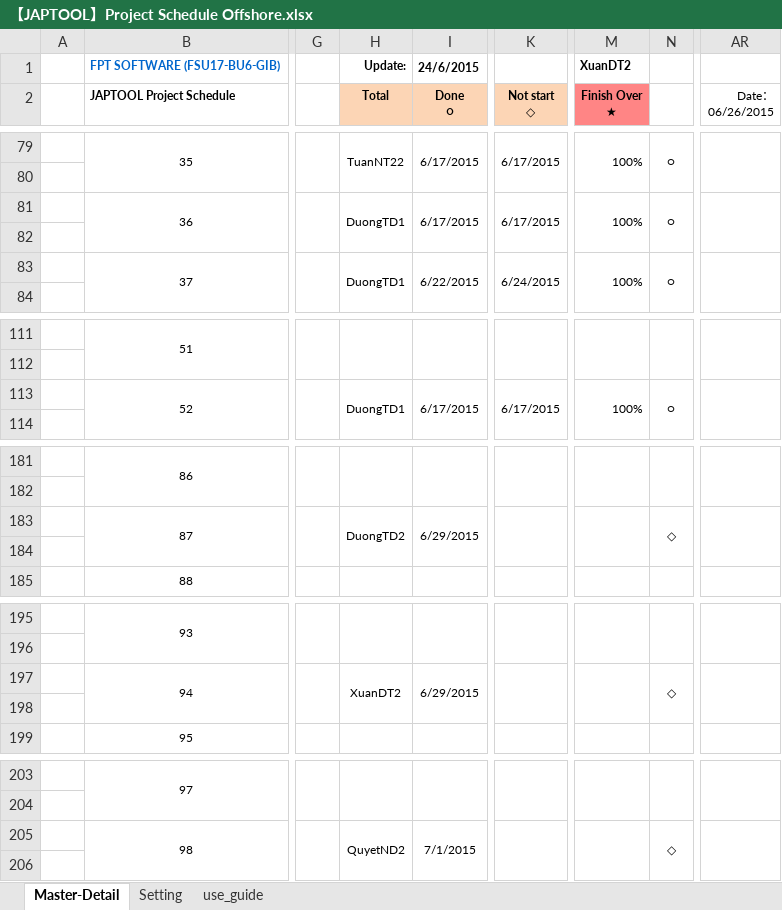
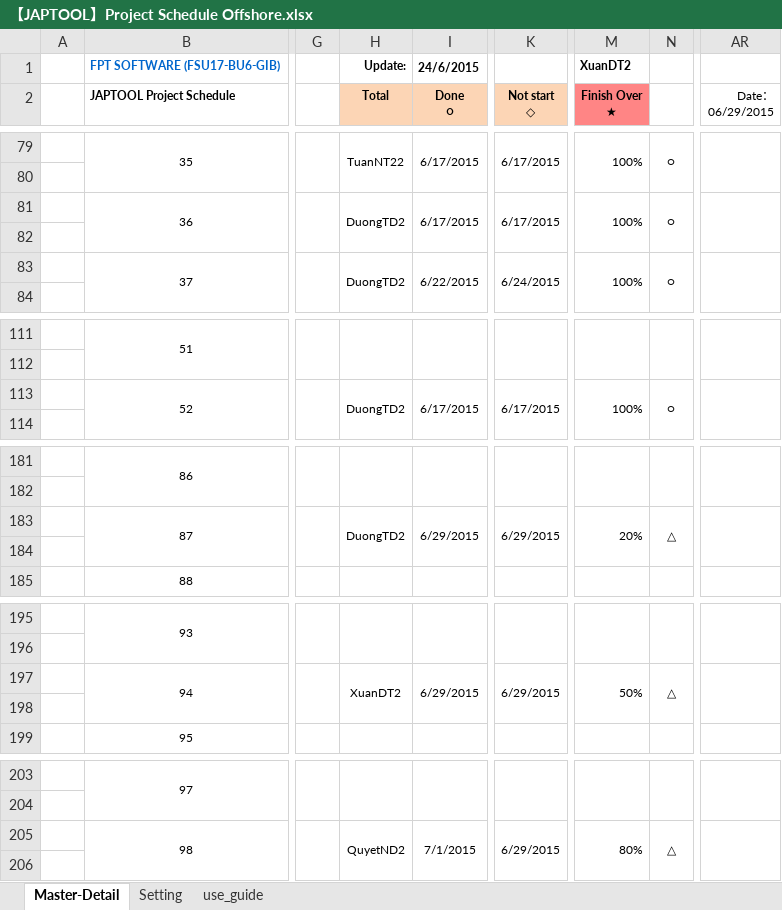
Before and after one commit to tugigroup/japtool, an Excel workbook: management/【JAPTOOL】Project Schedule Offshore.xlsx, sheet Master-Detail, drawn as a sheet; only a part is shown, gaps mark what is left out; values as stored, in another font and other column widths than the file's, no borders; conditional formats not drawn; the diff covers the shown part only; the diff names each change by its address in the sheet, - before the commit and + after, or states it on an @@ line.

```diff
--- a/management/【JAPTOOL】Project Schedule Offshore.xlsx (sheet Master-Detail)
+++ b/management/【JAPTOOL】Project Schedule Offshore.xlsx (sheet Master-Detail)
-AR2: Date： 06/26/2015
+AR2: Date： 06/29/2015
-H81 (Total): DuongTD1
+H81 (Total): DuongTD2
-H83 (Total): DuongTD1
+H83 (Total): DuongTD2
-H113 (Total): DuongTD1
+H113 (Total): DuongTD2
-K183 (Not start ◇): (empty)
+K183 (Not start ◇): 6/29/2015
-M183 (Finish Over ★): (empty)
+M183 (Finish Over ★): 20%
-N183: ◇
+N183: △
-K197 (Not start ◇): (empty)
+K197 (Not start ◇): 6/29/2015
-M197 (Finish Over ★): (empty)
+M197 (Finish Over ★): 50%
-N197: ◇
+N197: △
-K205 (Not start ◇): (empty)
+K205 (Not start ◇): 6/29/2015
-M205 (Finish Over ★): (empty)
+M205 (Finish Over ★): 80%
-N205: ◇
+N205: △
```
Also changed, not shown: 29 edited cells elsewhere in this sheet.
